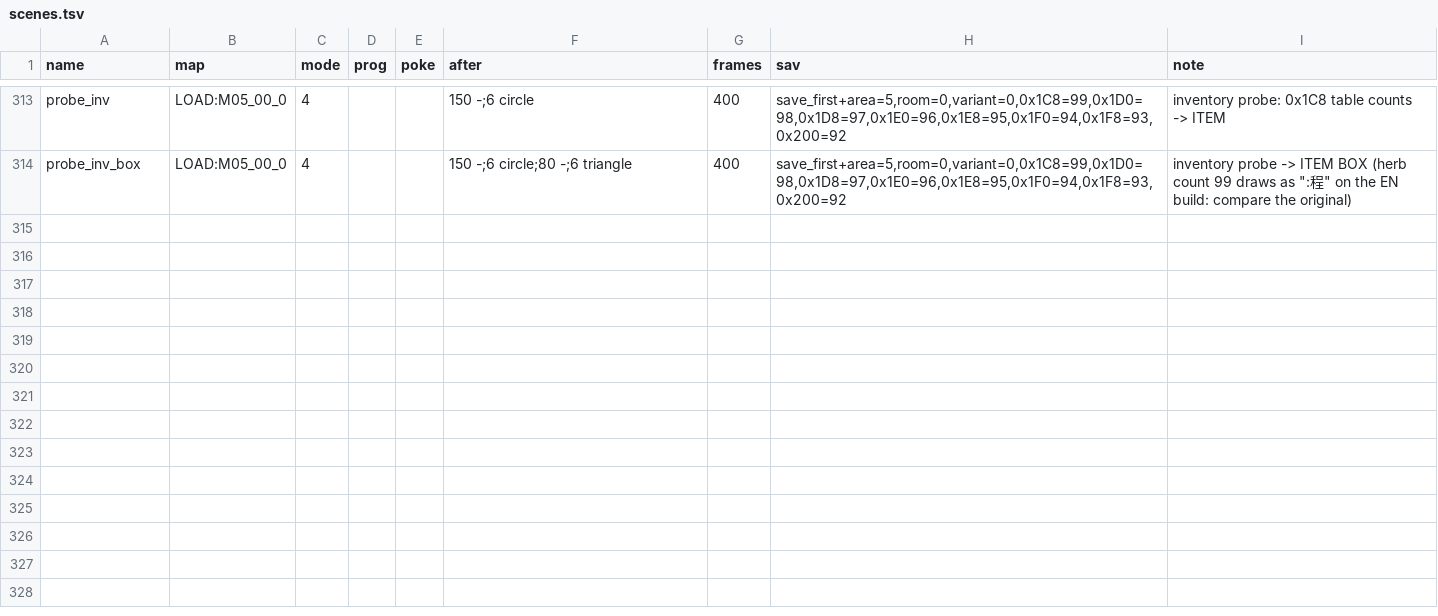
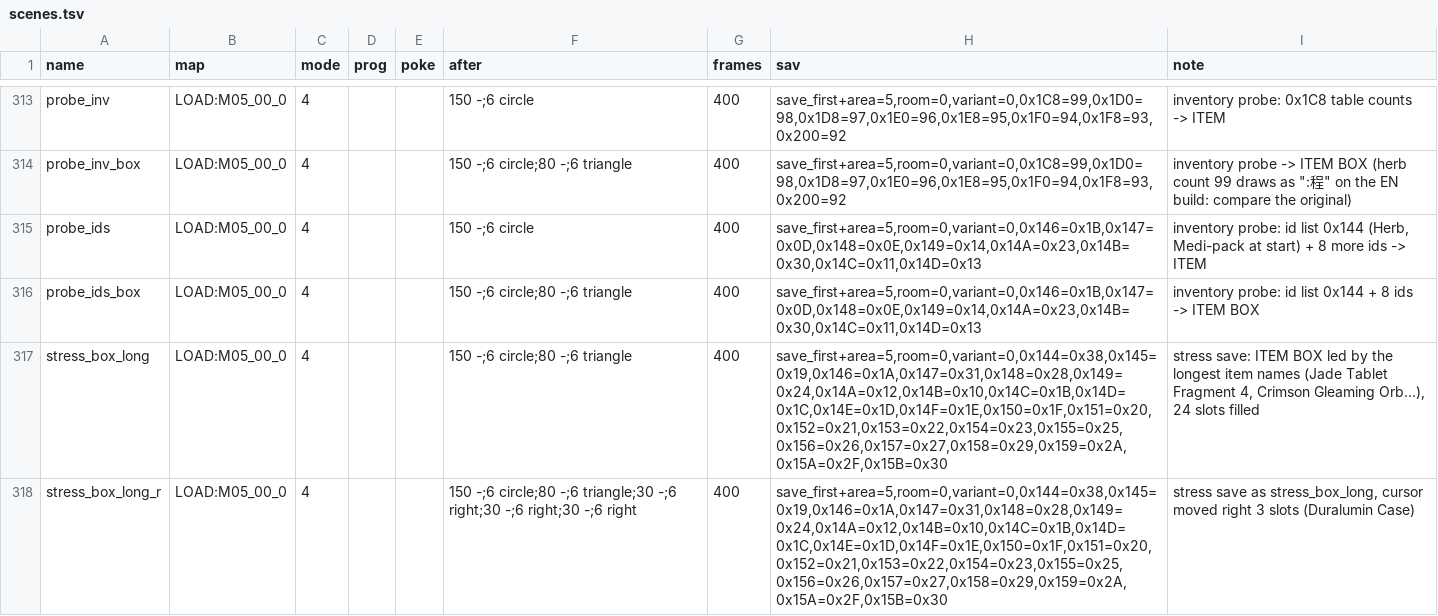
Before and after one commit to minhnhattonthat/blade-arts-tasogare-no-miyako-r-lyeh-en, a TSV file: tools/debug/scenes.tsv, drawn as a sheet; only a part is shown, gaps mark what is left out; the diff names each change by its address in the sheet, - before the commit and + after, or states it on an @@ line.

```diff
--- a/tools/debug/scenes.tsv
+++ b/tools/debug/scenes.tsv
+row 315: probe_ids | LOAD:M05_00_0 | 4 |  |  | 150 -;6 circle | 400 | save_first+area=5,room=0,variant=0,0x146=0x1B,0x147=0x0D,0x148=0x0E,0x149=0x14,0x14A=0x23,0x14B=0x30,0x14C=0x11,0x14D=0x13 | inventory probe: id list 0x144 (Herb, Medi-pack at start) + 8 more ids -> ITEM
+row 316: probe_ids_box | LOAD:M05_00_0 | 4 |  |  | 150 -;6 circle;80 -;6 triangle | 400 | save_first+area=5,room=0,variant=0,0x146=0x1B,0x147=0x0D,0x148=0x0E,0x149=0x14,0x14A=0x23,0x14B=0x30,0x14C=0x11,0x14D=0x13 | inventory probe: id list 0x144 + 8 ids -> ITEM BOX
+row 317: stress_box_long | LOAD:M05_00_0 | 4 |  |  | 150 -;6 circle;80 -;6 triangle | 400 | save_first+area=5,room=0,variant=0,0x144=0x38,0x145=0x19,0x146=0x1A,0x147=0x31,0x148=0x28,0x149=0x24,0x14A=0x12,0x14B=0x10,0x14C=0x1B,0x14D=0x1C,0x14E=0x1D,0x14F=0x1E,0x150=0x1F,0x151=0x20,0x152=0x21,0x153=0x22,0x154=0x23,0x155=0x25,0x156=0x26,0x157=0x27,0x158=0x29,0x159=0x2A,0x15A=0x2F,0x15B=0x30 | stress save: ITEM BOX led by the longest item names (Jade Tablet Fragment 4, Crimson Gleaming Orb...), 24 slots filled
+row 318: stress_box_long_r | LOAD:M05_00_0 | 4 |  |  | 150 -;6 circle;80 -;6 triangle;30 -;6 right;30 -;6 right;30 -;6 right | 400 | save_first+area=5,room=0,variant=0,0x144=0x38,0x145=0x19,0x146=0x1A,0x147=0x31,0x148=0x28,0x149=0x24,0x14A=0x12,0x14B=0x10,0x14C=0x1B,0x14D=0x1C,0x14E=0x1D,0x14F=0x1E,0x150=0x1F,0x151=0x20,0x152=0x21,0x153=0x22,0x154=0x23,0x155=0x25,0x156=0x26,0x157=0x27,0x158=0x29,0x159=0x2A,0x15A=0x2F,0x15B=0x30 | stress save as stress_box_long, cursor moved right 3 slots (Duralumin Case)
```
Also changed, not shown: 10 other files.
